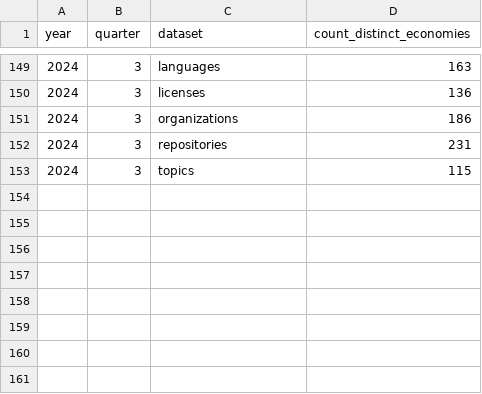
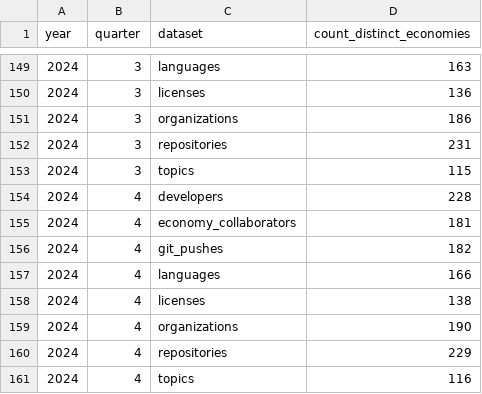
Before and after one commit to github/innovationgraph, a CSV file: representativeness_data/distinct_economy_counts_by_quarter_by_dataset.csv, drawn as a sheet; only a part is shown, gaps mark what is left out; the diff names each change by its address in the sheet, - before the commit and + after, or states it on an @@ line.

```diff
--- a/representativeness_data/distinct_economy_counts_by_quarter_by_dataset.csv
+++ b/representativeness_data/distinct_economy_counts_by_quarter_by_dataset.csv
+row 154: 2024 | 4 | developers | 228
+row 155: 2024 | 4 | economy_collaborators | 181
+row 156: 2024 | 4 | git_pushes | 182
+row 157: 2024 | 4 | languages | 166
+row 158: 2024 | 4 | licenses | 138
+row 159: 2024 | 4 | organizations | 190
+row 160: 2024 | 4 | repositories | 229
+row 161: 2024 | 4 | topics | 116
```
Also changed, not shown: data/developers.csv, data/git_pushes.csv, 8 other files.
